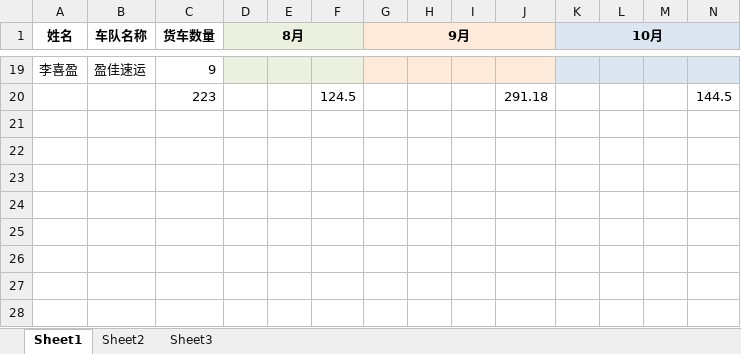
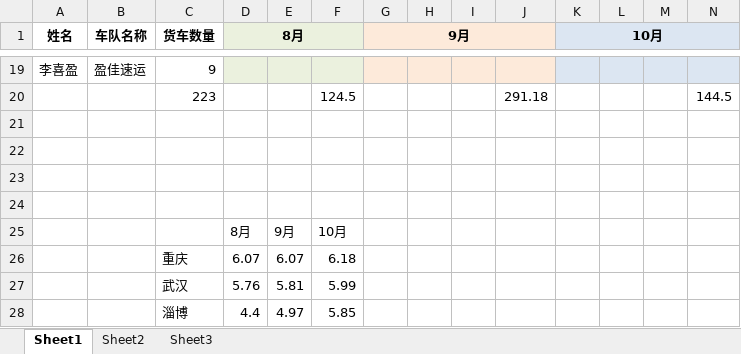
Before and after one commit to roadstoneydd/ydd, an Excel workbook: 财务/流水.xlsx, sheet Sheet1, drawn as a sheet; only a part is shown, gaps mark what is left out; values as stored, in another font and other column widths than the file's, no borders; rows hold the shown columns only; the diff names each change by its address in the sheet, - before the commit and + after, or states it on an @@ line.

```diff
--- a/财务/流水.xlsx (sheet Sheet1)
+++ b/财务/流水.xlsx (sheet Sheet1)
+row 21: (empty)
+row 22: (empty)
+row 23: (empty)
+row 24: (empty)
+row 25:  |  |  | 8月 | 9月 | 10月
+row 26:  |  | 重庆 | 6.07 | 6.07 | 6.18
+row 27:  |  | 武汉 | 5.76 | 5.81 | 5.99
+row 28:  |  | 淄博 | 4.4 | 4.97 | 5.85
```
Also changed, not shown: 代理/西航石化城市合伙人收益_山东淄博.xlsx, 1 other file.
